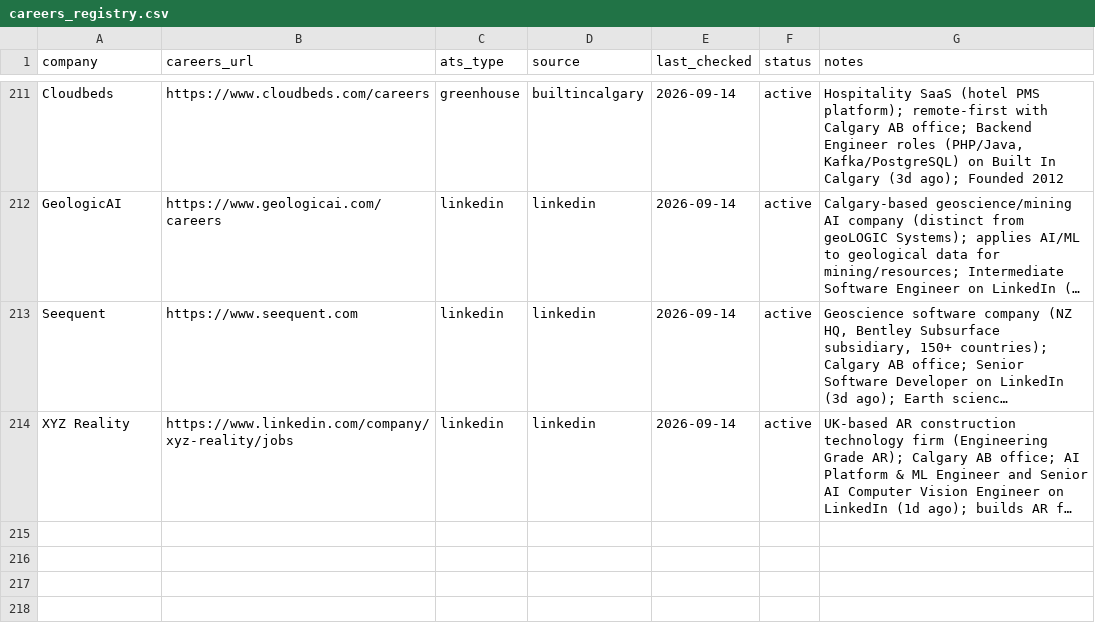
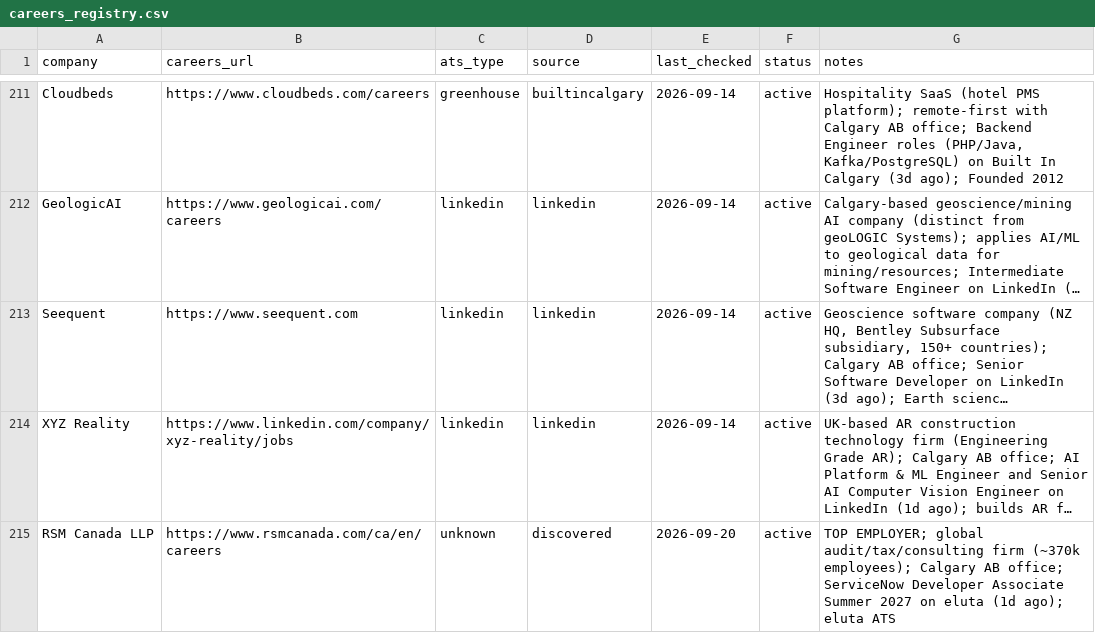
Before and after one commit to opsclawd/career-targets, a CSV file: careers/careers_registry.csv, drawn as a sheet; only a part is shown, gaps mark what is left out; long unchanged cells end in …; the diff names each change by its address in the sheet, - before the commit and + after, or states it on an @@ line.

```diff
--- a/careers/careers_registry.csv
+++ b/careers/careers_registry.csv
+row 215: RSM Canada LLP | https://www.rsmcanada.com/ca/en/careers | unknown | discovered | 2026-09-20 | active | TOP EMPLOYER; global audit/tax/consulting firm (~370k employees); Calgary AB office; ServiceNow Developer Associate Summer 2027 on eluta (1d ago); eluta ATS
```
Also changed, not shown: careers/jobs_registry.csv, 1 other file.
